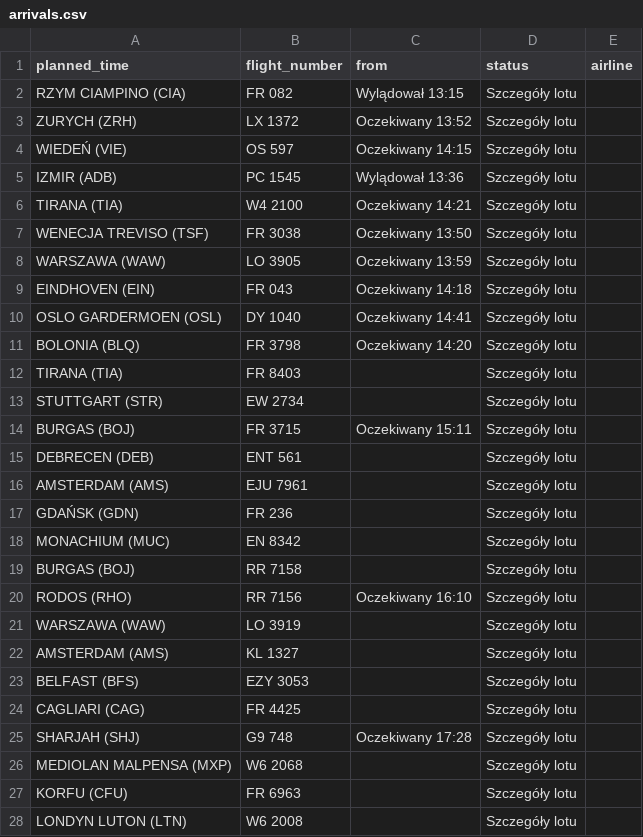
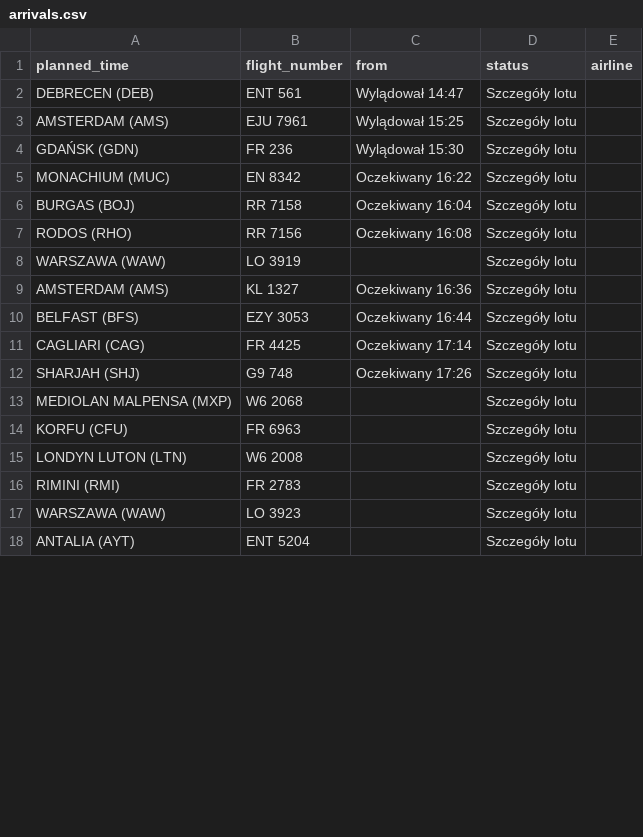
Before and after one commit to przemyslawbaran2993-droid/codex-test, a CSV file: data/arrivals.csv, drawn as a sheet; only a part is shown; the shorter side is filled out with more unchanged rows; the diff covers the shown part only.

```diff
--- a/data/arrivals.csv
+++ b/data/arrivals.csv
@@ -1,26 +1,13 @@
 planned_time;flight_number;from;status;airline
-RZYM CIAMPINO (CIA);FR 082;Wylądował 13:15;Szczegóły lotu;
-ZURYCH (ZRH);LX 1372;Oczekiwany 13:52;Szczegóły lotu;
-WIEDEŃ (VIE);OS 597;Oczekiwany 14:15;Szczegóły lotu;
-IZMIR (ADB);PC 1545;Wylądował 13:36;Szczegóły lotu;
-TIRANA (TIA);W4 2100;Oczekiwany 14:21;Szczegóły lotu;
-WENECJA TREVISO (TSF);FR 3038;Oczekiwany 13:50;Szczegóły lotu;
-WARSZAWA (WAW);LO 3905;Oczekiwany 13:59;Szczegóły lotu;
-EINDHOVEN (EIN);FR 043;Oczekiwany 14:18;Szczegóły lotu;
-OSLO GARDERMOEN (OSL);DY 1040;Oczekiwany 14:41;Szczegóły lotu;
-BOLONIA (BLQ);FR 3798;Oczekiwany 14:20;Szczegóły lotu;
-TIRANA (TIA);FR 8403;;Szczegóły lotu;
-STUTTGART (STR);EW 2734;;Szczegóły lotu;
-BURGAS (BOJ);FR 3715;Oczekiwany 15:11;Szczegóły lotu;
-DEBRECEN (DEB);ENT 561;;Szczegóły lotu;
-AMSTERDAM (AMS);EJU 7961;;Szczegóły lotu;
-GDAŃSK (GDN);FR 236;;Szczegóły lotu;
-MONACHIUM (MUC);EN 8342;;Szczegóły lotu;
-BURGAS (BOJ);RR 7158;;Szczegóły lotu;
-RODOS (RHO);RR 7156;Oczekiwany 16:10;Szczegóły lotu;
+DEBRECEN (DEB);ENT 561;Wylądował 14:47;Szczegóły lotu;
+AMSTERDAM (AMS);EJU 7961;Wylądował 15:25;Szczegóły lotu;
+GDAŃSK (GDN);FR 236;Wylądował 15:30;Szczegóły lotu;
+MONACHIUM (MUC);EN 8342;Oczekiwany 16:22;Szczegóły lotu;
+BURGAS (BOJ);RR 7158;Oczekiwany 16:04;Szczegóły lotu;
+RODOS (RHO);RR 7156;Oczekiwany 16:08;Szczegóły lotu;
 WARSZAWA (WAW);LO 3919;;Szczegóły lotu;
-AMSTERDAM (AMS);KL 1327;;Szczegóły lotu;
-BELFAST (BFS);EZY 3053;;Szczegóły lotu;
-CAGLIARI (CAG);FR 4425;;Szczegóły lotu;
-SHARJAH (SHJ);G9 748;Oczekiwany 17:28;Szczegóły lotu;
+AMSTERDAM (AMS);KL 1327;Oczekiwany 16:36;Szczegóły lotu;
+BELFAST (BFS);EZY 3053;Oczekiwany 16:44;Szczegóły lotu;
+CAGLIARI (CAG);FR 4425;Oczekiwany 17:14;Szczegóły lotu;
+SHARJAH (SHJ);G9 748;Oczekiwany 17:26;Szczegóły lotu;
 MEDIOLAN MALPENSA (MXP);W6 2068;;Szczegóły lotu;
```
Also changed, not shown: 2 moved rows and 2 edited cells elsewhere in this file.
